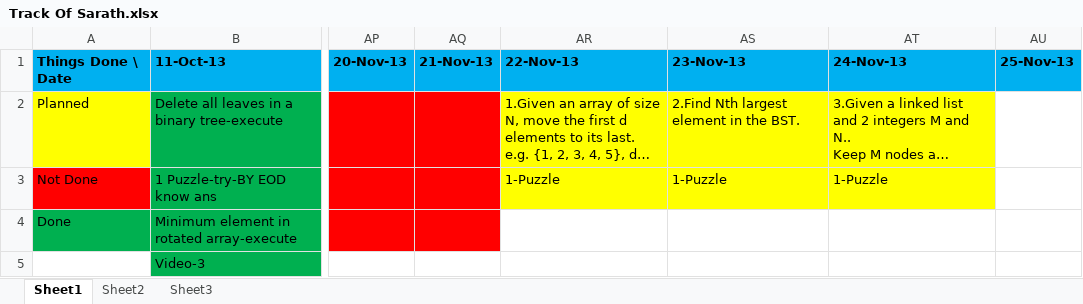
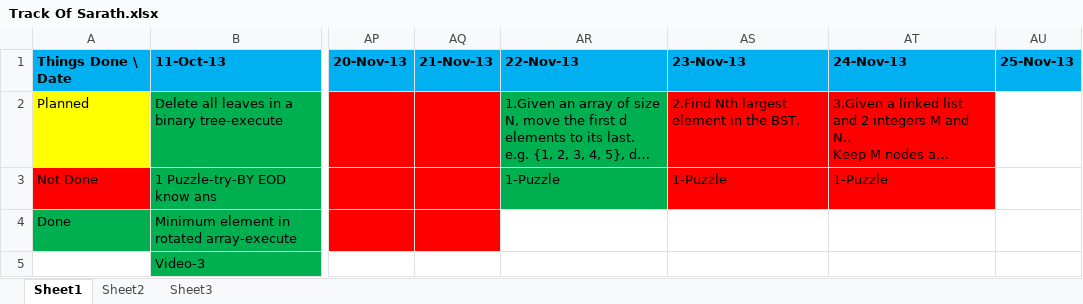
Before and after one commit to eedsva/mytrack, an Excel workbook: Track Of Sarath.xlsx, sheet Sheet1, drawn as a sheet; only a part is shown, gaps mark what is left out; long unchanged cells end in …; values as stored, in another font and other column widths than the file's, no borders; the diff names each change by its address in the sheet, - before the commit and + after, or states it on an @@ line.

```diff
--- a/Track Of Sarath.xlsx (sheet Sheet1)
+++ b/Track Of Sarath.xlsx (sheet Sheet1)
-AR2:AR3 fill: #FFFF00
+AR2:AR3 fill: #00B050
-AS2:AT3 fill: #FFFF00
+AS2:AT3 fill: #FF0000
```
Also changed, not shown: ProblemsAndSolution.xlsx.
